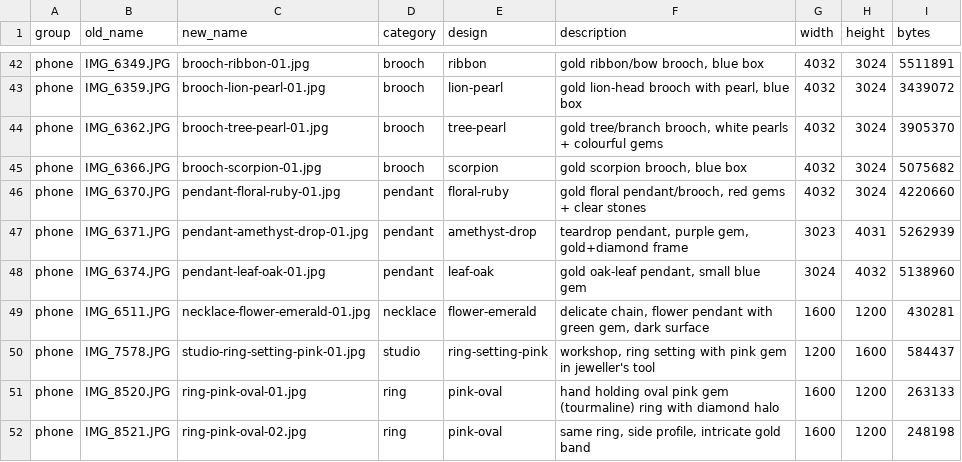
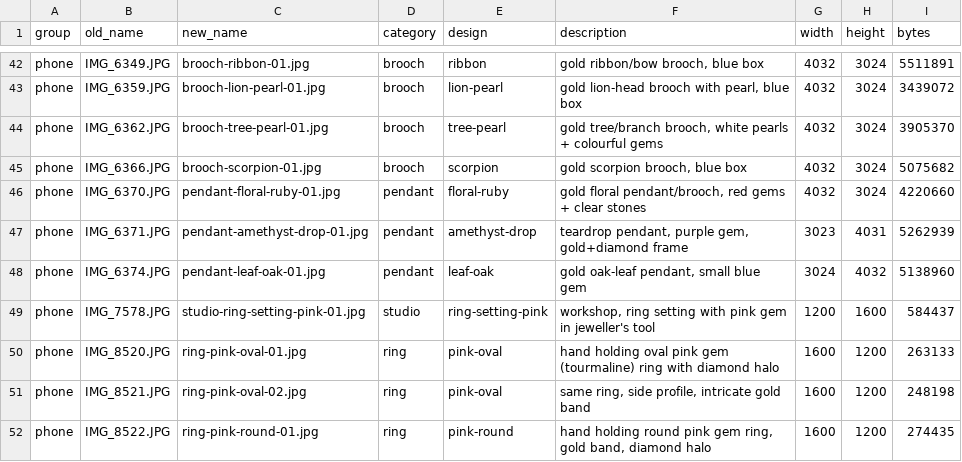
Before and after one commit to terrygzhou/emfines-site, a CSV file: public/assets/_manifest.csv, drawn as a sheet; only a part is shown, gaps mark what is left out; the shorter side is filled out with more unchanged rows; the diff names each change by its address in the sheet, - before the commit and + after, or states it on an @@ line.

Commit message:
gallery: remove necklace-flower-emerald-01.jpg (user request)

```diff
--- a/public/assets/_manifest.csv
+++ b/public/assets/_manifest.csv
-row 49: phone | IMG_6511.JPG | necklace-flower-emerald-01.jpg | necklace | flower-emerald | delicate chain, flower pendant with green gem, dark surface | 1600 | 1200 | 430281
```
Also changed, not shown: 1 other file.
